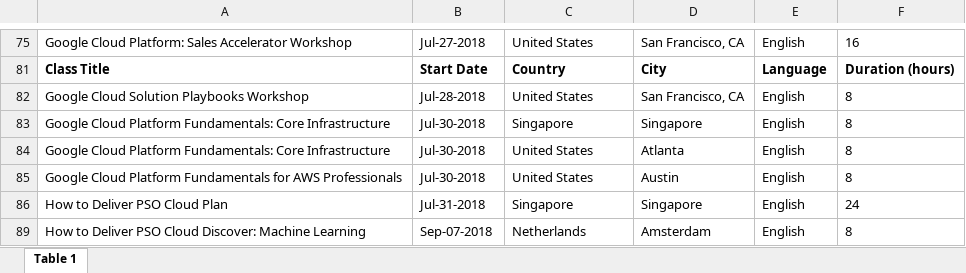
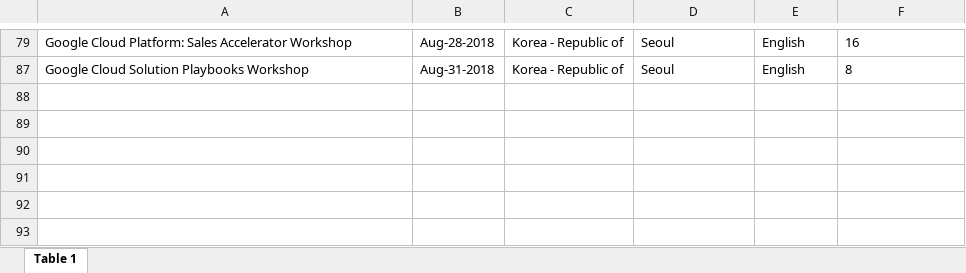
Before and after one commit to joghosh/Sogeti, an Excel workbook: ACTWeeklyRoundUp/Partner Training Classes.xlsx, sheet Table 1, drawn as a sheet; only a part is shown, gaps mark what is left out; values as stored, in another font and other column widths than the file's, no borders; removed rows and columns are numbered as before the commit, all else as after; the diff covers the shown part only; the diff names each change by its address in the sheet, - before the commit and + after, or states it on an @@ line.

```diff
--- a/ACTWeeklyRoundUp/Partner Training Classes.xlsx (sheet Table 1)
+++ b/ACTWeeklyRoundUp/Partner Training Classes.xlsx (sheet Table 1)
-B79: Jul-27-2018
+B79: Aug-28-2018
-C79: United States
+C79: Korea - Republic of
-D79: San Francisco, CA
+D79: Seoul
@@ row 81 hidden: Class Title | Start Date | Country | City | Language | Duration (hours) @@
-B87: Jul-28-2018
+B87: Aug-31-2018
-C87: United States
+C87: Korea - Republic of
-D87: San Francisco, CA
+D87: Seoul
@@ row 83 hidden: Google Cloud Platform Fundamentals: Core Infrastructure | Jul-30-2018 | Singapore | Singapore | English | 8 @@
@@ row 84 hidden: Google Cloud Platform Fundamentals: Core Infrastructure | Jul-30-2018 | United States | Atlanta | English | 8 @@
@@ row 85 hidden: Google Cloud Platform Fundamentals for AWS Professionals | Jul-30-2018 | United States | Austin | English | 8 @@
@@ row 86 hidden: How to Deliver PSO Cloud Plan | Jul-31-2018 | Singapore | Singapore | English | 24 @@
@@ row 89 hidden: How to Deliver PSO Cloud Discover: Machine Learning | Sep-07-2018 | Netherlands | Amsterdam | English | 8 @@
```
Also changed, not shown: 12 hidden or unhidden rows, 17 edited cells and cell formats elsewhere in this sheet, 3 other files.
